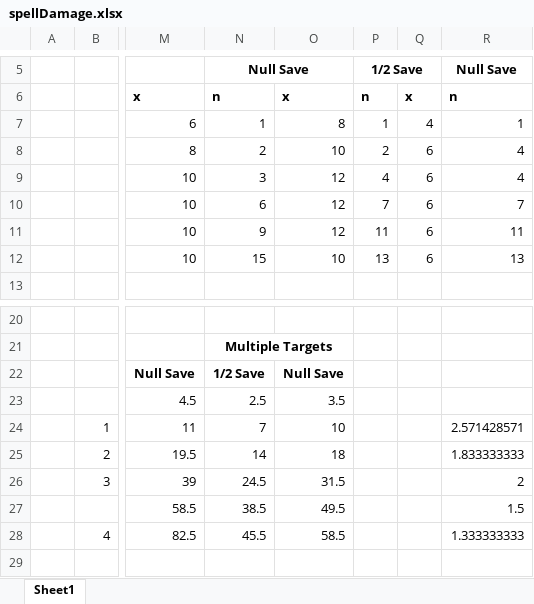
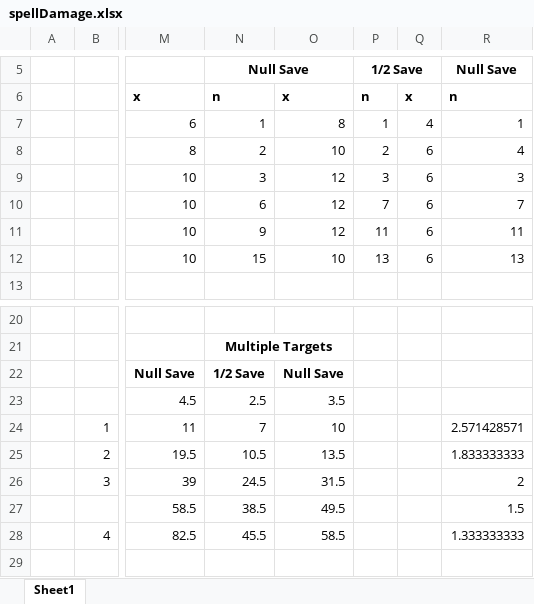
Before and after one commit to DrFraserGovil/HPRPG, an Excel workbook: CoreRulebook/Data/Spells/spellDamage.xlsx, sheet Sheet1, drawn as a sheet; only a part is shown, gaps mark what is left out; values as stored, in another font and other column widths than the file's, no borders; the diff names each change by its address in the sheet, - before the commit and + after, or states it on an @@ line.

```diff
--- a/CoreRulebook/Data/Spells/spellDamage.xlsx (sheet Sheet1)
+++ b/CoreRulebook/Data/Spells/spellDamage.xlsx (sheet Sheet1)
-P9: 4
+P9: 3
-R9: 4
+R9: 3
-N25: 14
+N25: 10.5
-O25: 18
+O25: 13.5
```
Also changed, not shown: CoreRulebook/Data/Spells/AllSpells.xlsx, CoreRulebook/Data/Spells/bookNames.xlsx, 5 other files.
